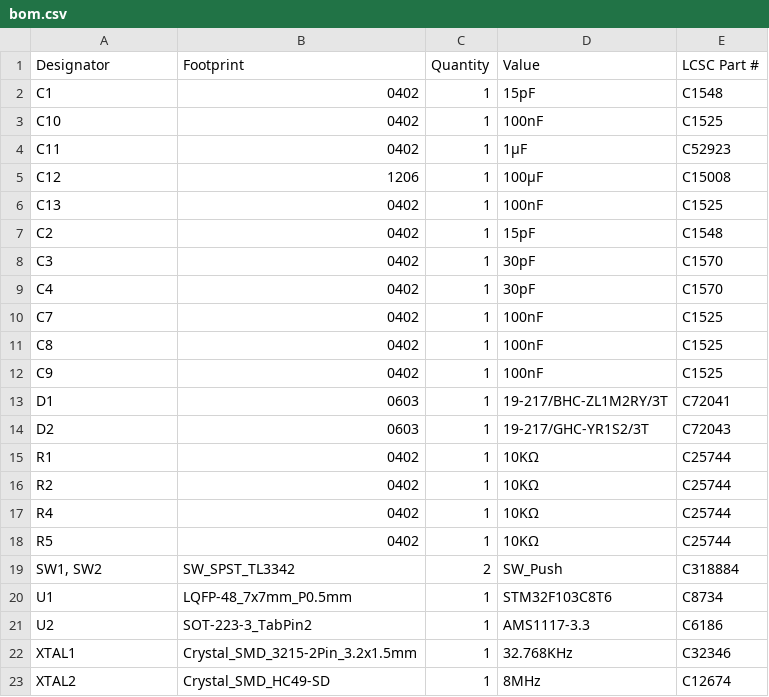
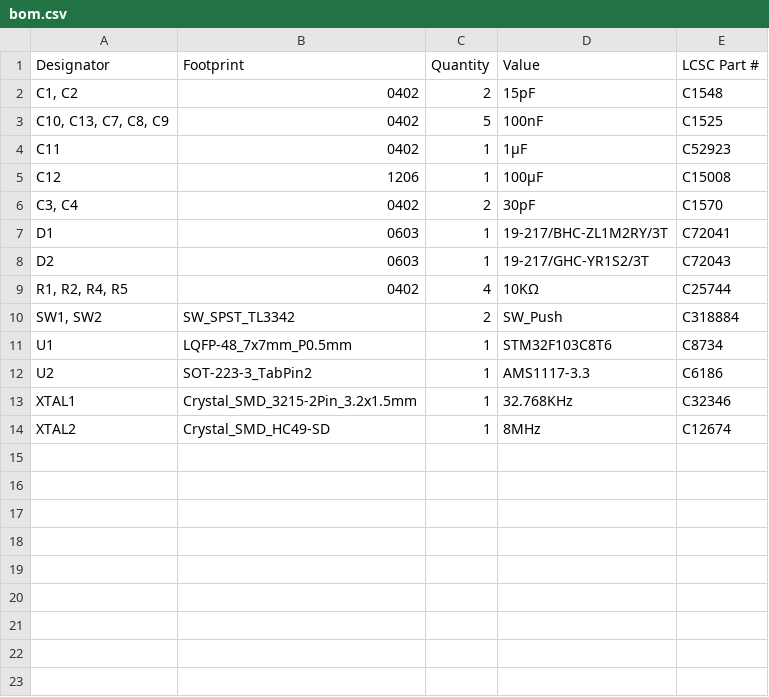
Before and after one commit to 21km43/STM32F1-DevBoard, a CSV file: production/bom.csv, drawn as a sheet.

```diff
--- a/production/bom.csv
+++ b/production/bom.csv
@@ -1,19 +1,10 @@
 Designator,Footprint,Quantity,Value,LCSC Part #
-C1,0402,1,15pF,C1548
-C10,0402,1,100nF,C1525
+"C1, C2",0402,2,15pF,C1548
+"C10, C13, C7, C8, C9",0402,5,100nF,C1525
 C11,0402,1,1μF,C52923
 C12,1206,1,100μF,C15008
-C13,0402,1,100nF,C1525
-C2,0402,1,15pF,C1548
-C3,0402,1,30pF,C1570
-C4,0402,1,30pF,C1570
-C7,0402,1,100nF,C1525
-C8,0402,1,100nF,C1525
-C9,0402,1,100nF,C1525
+"C3, C4",0402,2,30pF,C1570
 D1,0603,1,19-217/BHC-ZL1M2RY/3T,C72041
 D2,0603,1,19-217/GHC-YR1S2/3T,C72043
-R1,0402,1,10KΩ,C25744
-R2,0402,1,10KΩ,C25744
-R4,0402,1,10KΩ,C25744
-R5,0402,1,10KΩ,C25744
+"R1, R2, R4, R5",0402,4,10KΩ,C25744
 "SW1, SW2",SW_SPST_TL3342,2,SW_Push,C318884
```
Also changed, not shown: 4 other files.
